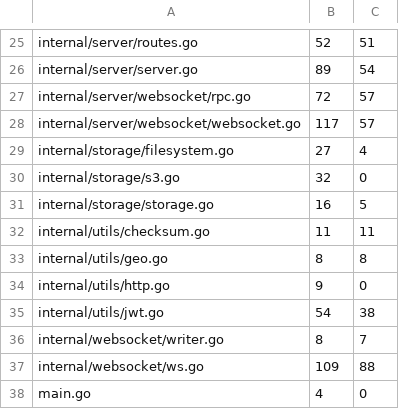
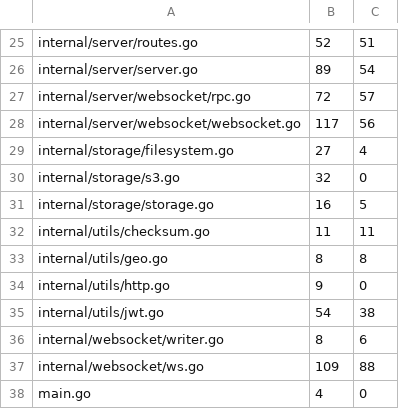
Before and after one commit to USA-RedDragon/rtz-server, a TSV file: .github/coverage-baseline.tsv, drawn as a sheet; only a part is shown, gaps mark what is left out.

```diff
--- a/.github/coverage-baseline.tsv
+++ b/.github/coverage-baseline.tsv
@@ -27,3 +27,3 @@ internal/server/server.go	89	54
 internal/server/websocket/rpc.go	72	57
-internal/server/websocket/websocket.go	117	57
+internal/server/websocket/websocket.go	117	56
 internal/storage/filesystem.go	27	4
@@ -35,3 +35,3 @@ internal/utils/http.go	9	0
 internal/utils/jwt.go	54	38
-internal/websocket/writer.go	8	7
+internal/websocket/writer.go	8	6
 internal/websocket/ws.go	109	88
```
Also changed, not shown: 1 other file.
